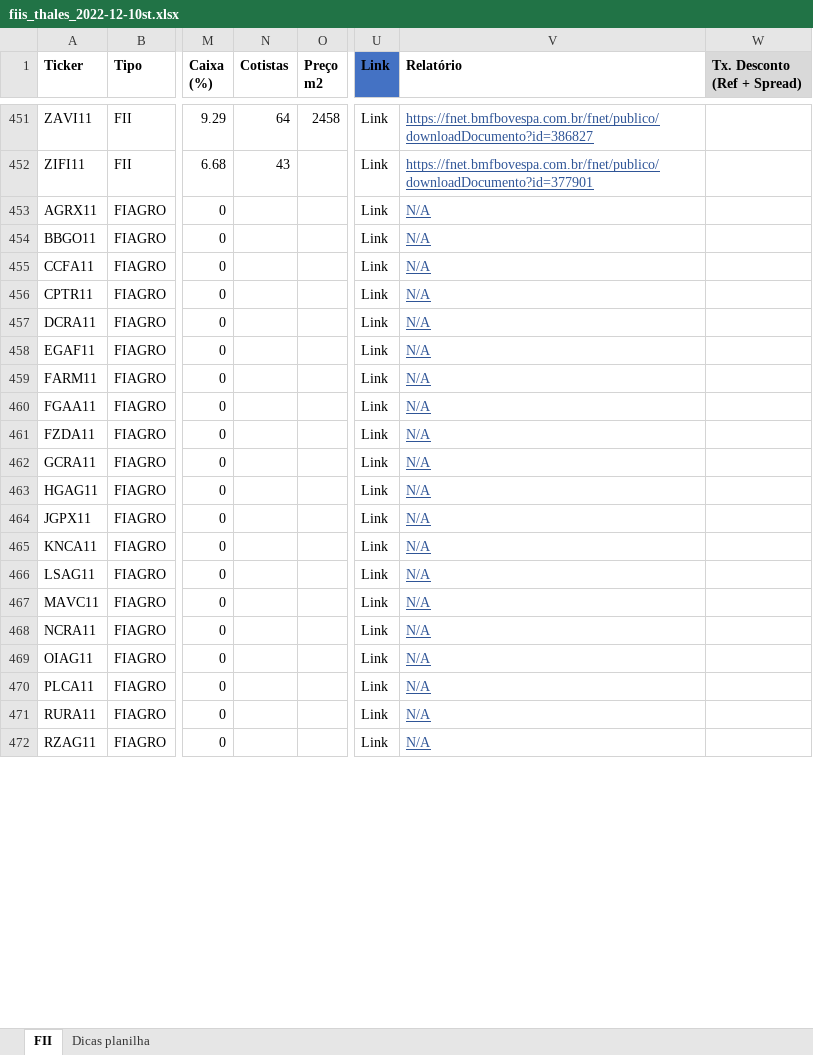
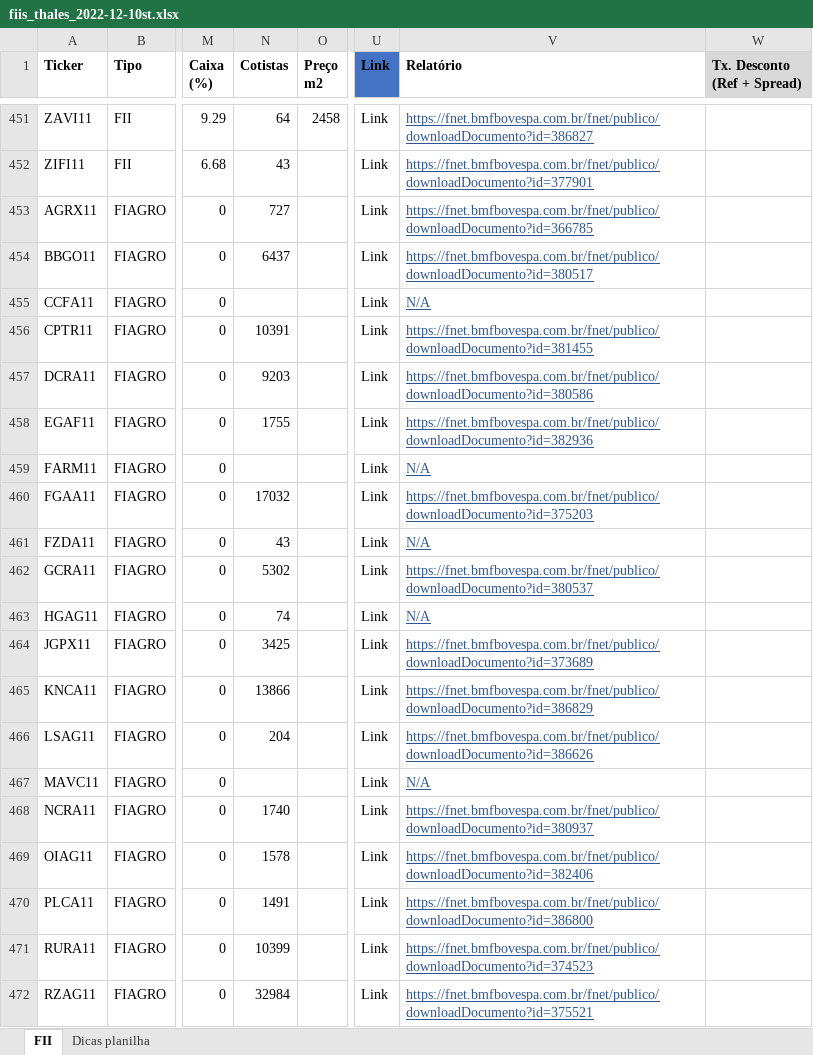
Before and after one commit to thales-sr/dashboardfii, an Excel workbook: fiis_thales_2022-12-10st.xlsx, sheet FII, drawn as a sheet; only a part is shown, gaps mark what is left out; values as stored, in another font and other column widths than the file's, no borders; conditional formats and table styles not drawn; the diff covers the shown part only; the diff names each change by its address in the sheet, - before the commit and + after, or states it on an @@ line.

Commit message:
Atualização da planilha

```diff
--- a/fiis_thales_2022-12-10st.xlsx (sheet FII)
+++ b/fiis_thales_2022-12-10st.xlsx (sheet FII)
-N453 (Cotistas): (empty)
+N453 (Cotistas): 727
-V453 (Relatório): N/A
+V453 (Relatório): https://fnet.bmfbovespa.com.br/fnet/publico/downloadDocumento?id=366785
-N454 (Cotistas): (empty)
+N454 (Cotistas): 6437
-V454 (Relatório): N/A
+V454 (Relatório): https://fnet.bmfbovespa.com.br/fnet/publico/downloadDocumento?id=380517
-N456 (Cotistas): (empty)
+N456 (Cotistas): 10391
-V456 (Relatório): N/A
+V456 (Relatório): https://fnet.bmfbovespa.com.br/fnet/publico/downloadDocumento?id=381455
-N457 (Cotistas): (empty)
+N457 (Cotistas): 9203
-V457 (Relatório): N/A
+V457 (Relatório): https://fnet.bmfbovespa.com.br/fnet/publico/downloadDocumento?id=380586
-N458 (Cotistas): (empty)
+N458 (Cotistas): 1755
-V458 (Relatório): N/A
+V458 (Relatório): https://fnet.bmfbovespa.com.br/fnet/publico/downloadDocumento?id=382936
-N460 (Cotistas): (empty)
+N460 (Cotistas): 17032
-V460 (Relatório): N/A
+V460 (Relatório): https://fnet.bmfbovespa.com.br/fnet/publico/downloadDocumento?id=375203
-N461 (Cotistas): (empty)
+N461 (Cotistas): 43
-N462 (Cotistas): (empty)
+N462 (Cotistas): 5302
-V462 (Relatório): N/A
+V462 (Relatório): https://fnet.bmfbovespa.com.br/fnet/publico/downloadDocumento?id=380537
-N463 (Cotistas): (empty)
+N463 (Cotistas): 74
-N464 (Cotistas): (empty)
+N464 (Cotistas): 3425
-V464 (Relatório): N/A
+V464 (Relatório): https://fnet.bmfbovespa.com.br/fnet/publico/downloadDocumento?id=373689
-N465 (Cotistas): (empty)
+N465 (Cotistas): 13866
-V465 (Relatório): N/A
+V465 (Relatório): https://fnet.bmfbovespa.com.br/fnet/publico/downloadDocumento?id=386829
-N466 (Cotistas): (empty)
+N466 (Cotistas): 204
-V466 (Relatório): N/A
+V466 (Relatório): https://fnet.bmfbovespa.com.br/fnet/publico/downloadDocumento?id=386626
-N468 (Cotistas): (empty)
+N468 (Cotistas): 1740
-V468 (Relatório): N/A
+V468 (Relatório): https://fnet.bmfbovespa.com.br/fnet/publico/downloadDocumento?id=380937
-N469 (Cotistas): (empty)
+N469 (Cotistas): 1578
-V469 (Relatório): N/A
+V469 (Relatório): https://fnet.bmfbovespa.com.br/fnet/publico/downloadDocumento?id=382406
-N470 (Cotistas): (empty)
+N470 (Cotistas): 1491
-V470 (Relatório): N/A
+V470 (Relatório): https://fnet.bmfbovespa.com.br/fnet/publico/downloadDocumento?id=386800
-N471 (Cotistas): (empty)
+N471 (Cotistas): 10399
-V471 (Relatório): N/A
+V471 (Relatório): https://fnet.bmfbovespa.com.br/fnet/publico/downloadDocumento?id=374523
-N472 (Cotistas): (empty)
+N472 (Cotistas): 32984
-V472 (Relatório): N/A
+V472 (Relatório): https://fnet.bmfbovespa.com.br/fnet/publico/downloadDocumento?id=375521
```
Also changed, not shown: 11 edited cells elsewhere in this sheet.
